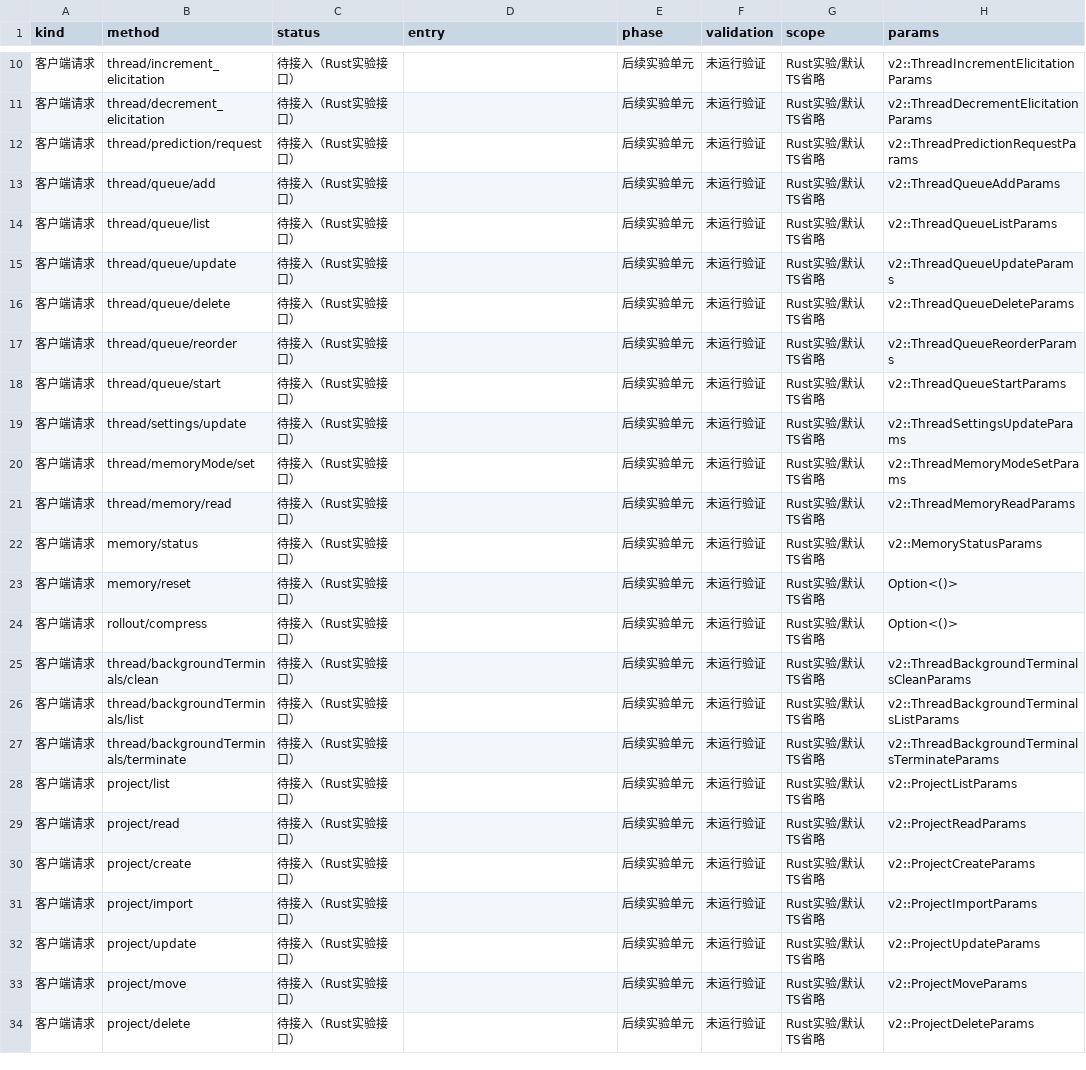
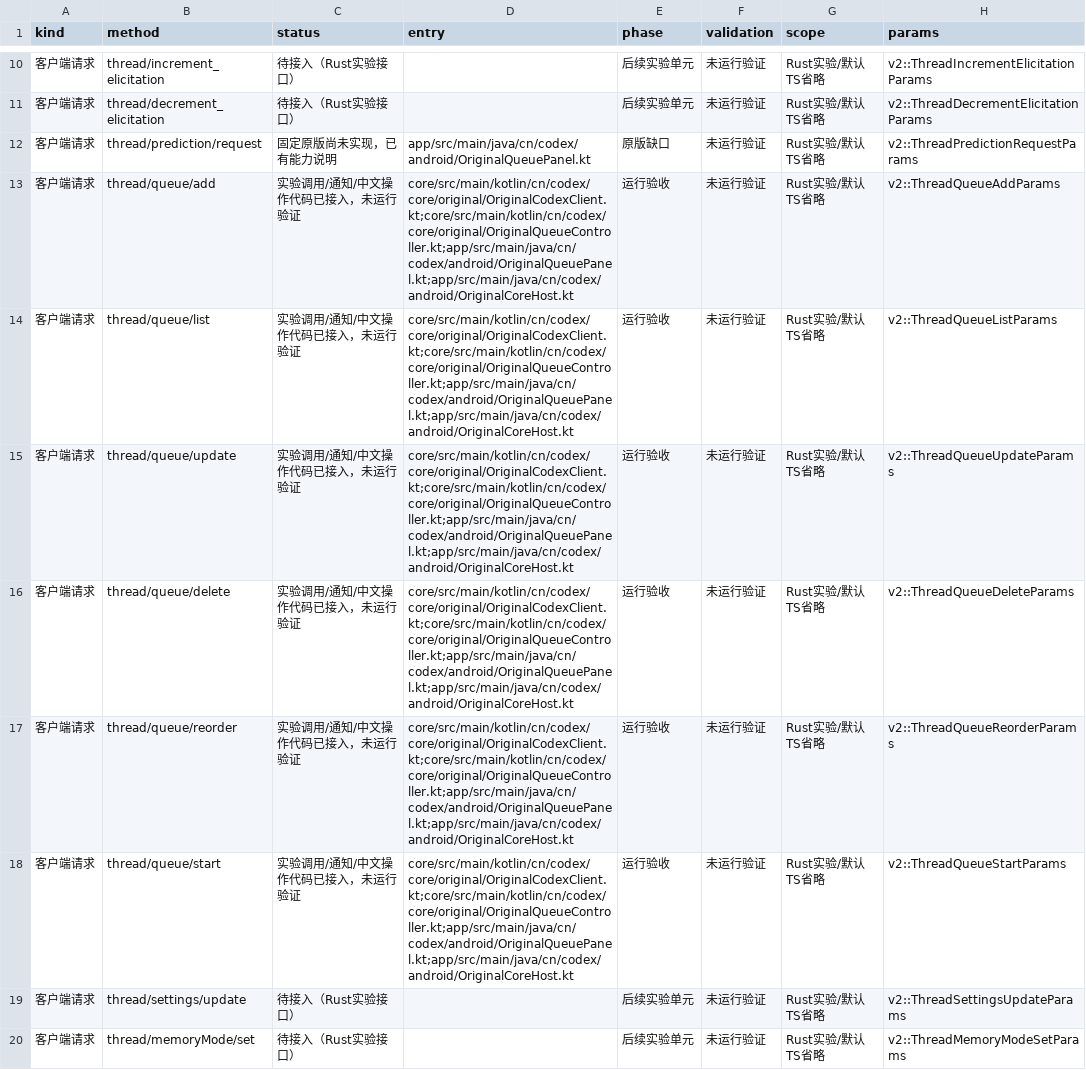
Before and after one commit to sy220284/999, a CSV file: 安卓Codex/文档/实验协议执行清单.csv, drawn as a sheet; only a part is shown, gaps mark what is left out; the shorter side is filled out with more unchanged rows; the diff names each change by its address in the sheet, - before the commit and + after, or states it on an @@ line.

```diff
--- a/安卓Codex/文档/实验协议执行清单.csv
+++ b/安卓Codex/文档/实验协议执行清单.csv
-C12 (status): 待接入（Rust实验接口）
+C12 (status): 固定原版尚未实现，已有能力说明
-D12 (entry): (empty)
+D12 (entry): app/src/main/java/cn/codex/android/OriginalQueuePanel.kt
-E12 (phase): 后续实验单元
+E12 (phase): 原版缺口
-C13:C18 (status): 待接入（Rust实验接口）
+C13:C18 (status): 实验调用/通知/中文操作代码已接入，未运行验证
-D13:D18 (entry): (empty)
+D13:D18 (entry): core/src/main/kotlin/cn/codex/core/original/OriginalCodexClient.kt;core/src/main/kotlin/cn/codex/core/original/OriginalQueueController.kt;app/src/main/java/cn/codex/android/OriginalQueuePanel.kt;app/src/main/java/cn/codex/android/OriginalCoreHost.kt
-E13:E18 (phase): 后续实验单元
+E13:E18 (phase): 运行验收
```
Also changed, not shown: 19 other files.
